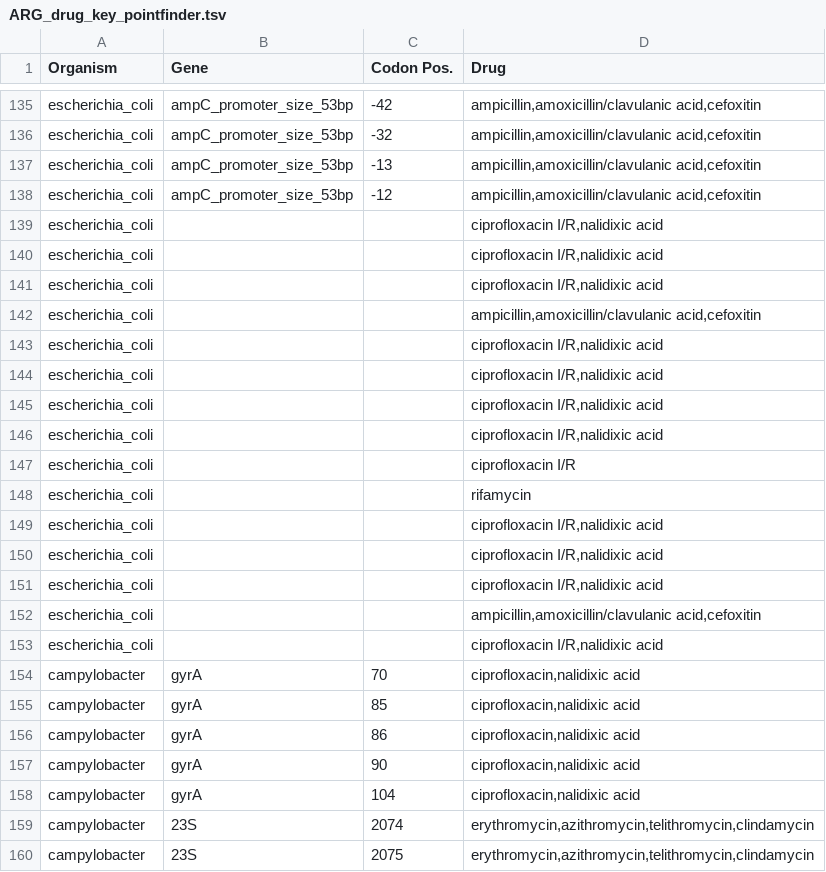
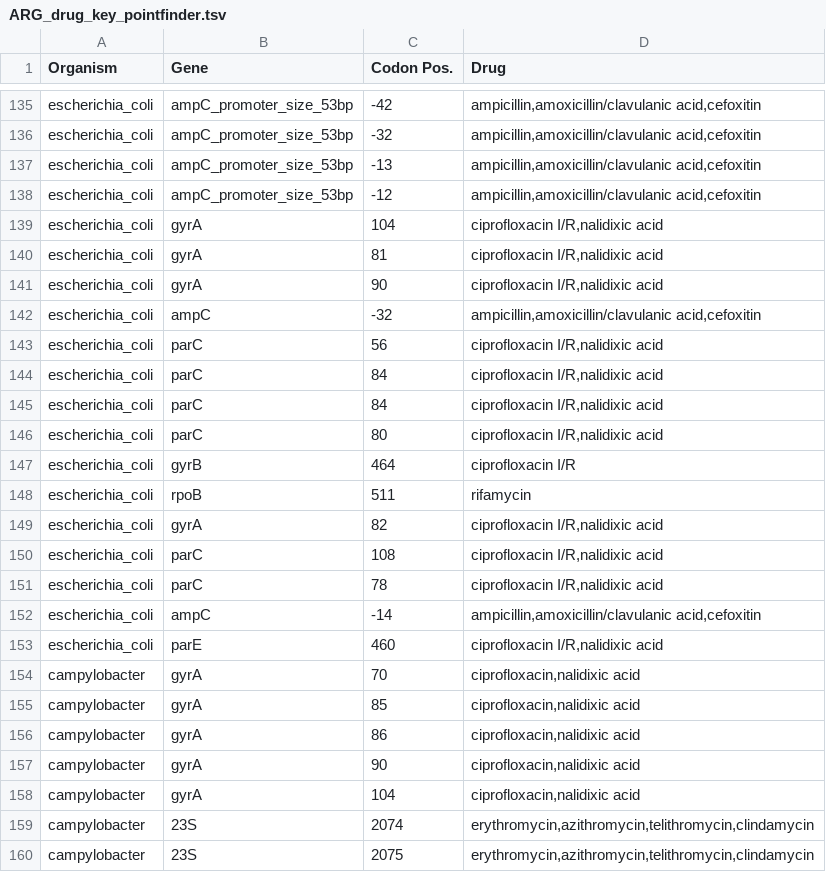
Before and after one commit to phac-nml/staramr, a TSV file: staramr/databases/resistance/data/ARG_drug_key_pointfinder.tsv, drawn as a sheet; only a part is shown, gaps mark what is left out; the diff covers the shown part only.

```diff
--- a/staramr/databases/resistance/data/ARG_drug_key_pointfinder.tsv
+++ b/staramr/databases/resistance/data/ARG_drug_key_pointfinder.tsv
@@ -138,17 +138,17 @@ escherichia_coli	ampC_promoter_size_53bp	-13	ampicillin,amoxicillin/clavulanic a
 escherichia_coli	ampC_promoter_size_53bp	-12	ampicillin,amoxicillin/clavulanic acid,cefoxitin
-escherichia_coli			ciprofloxacin I/R,nalidixic acid
-escherichia_coli			ciprofloxacin I/R,nalidixic acid
-escherichia_coli			ciprofloxacin I/R,nalidixic acid
-escherichia_coli			ampicillin,amoxicillin/clavulanic acid,cefoxitin
-escherichia_coli			ciprofloxacin I/R,nalidixic acid
-escherichia_coli			ciprofloxacin I/R,nalidixic acid
-escherichia_coli			ciprofloxacin I/R,nalidixic acid
-escherichia_coli			ciprofloxacin I/R,nalidixic acid
-escherichia_coli			ciprofloxacin I/R
-escherichia_coli			rifamycin
-escherichia_coli			ciprofloxacin I/R,nalidixic acid
-escherichia_coli			ciprofloxacin I/R,nalidixic acid
-escherichia_coli			ciprofloxacin I/R,nalidixic acid
-escherichia_coli			ampicillin,amoxicillin/clavulanic acid,cefoxitin
-escherichia_coli			ciprofloxacin I/R,nalidixic acid
+escherichia_coli	gyrA	104	ciprofloxacin I/R,nalidixic acid
+escherichia_coli	gyrA	81	ciprofloxacin I/R,nalidixic acid
+escherichia_coli	gyrA	90	ciprofloxacin I/R,nalidixic acid
+escherichia_coli	ampC	-32	ampicillin,amoxicillin/clavulanic acid,cefoxitin
+escherichia_coli	parC	56	ciprofloxacin I/R,nalidixic acid
+escherichia_coli	parC	84	ciprofloxacin I/R,nalidixic acid
+escherichia_coli	parC	84	ciprofloxacin I/R,nalidixic acid
+escherichia_coli	parC	80	ciprofloxacin I/R,nalidixic acid
+escherichia_coli	gyrB	464	ciprofloxacin I/R
+escherichia_coli	rpoB	511	rifamycin
+escherichia_coli	gyrA	82	ciprofloxacin I/R,nalidixic acid
+escherichia_coli	parC	108	ciprofloxacin I/R,nalidixic acid
+escherichia_coli	parC	78	ciprofloxacin I/R,nalidixic acid
+escherichia_coli	ampC	-14	ampicillin,amoxicillin/clavulanic acid,cefoxitin
+escherichia_coli	parE	460	ciprofloxacin I/R,nalidixic acid
 campylobacter	gyrA	70	ciprofloxacin,nalidixic acid
```
Also changed, not shown: 74 edited cells elsewhere in this file, 1 other file.
